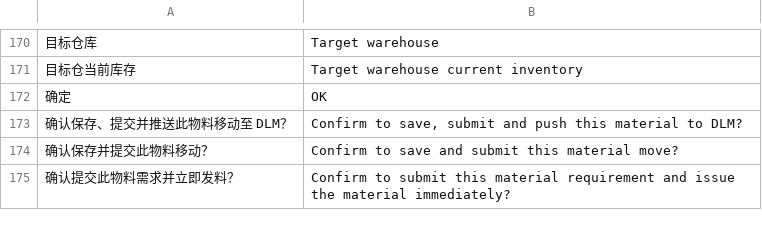
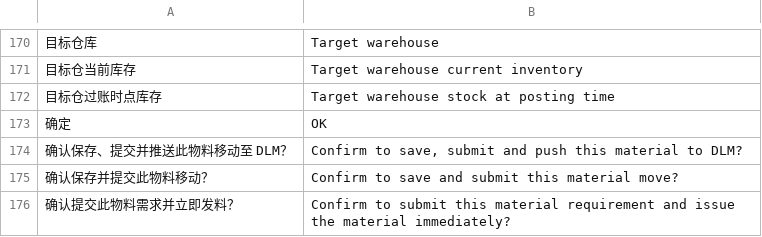
Before and after one commit to yueweiit/deeplinkerp-mes_integration, a CSV file: mes_integration/translations/en.csv, drawn as a sheet; only a part is shown, gaps mark what is left out; the diff names each change by its address in the sheet, - before the commit and + after, or states it on an @@ line.

```diff
--- a/mes_integration/translations/en.csv
+++ b/mes_integration/translations/en.csv
+row 172: 目标仓过账时点库存 | Target warehouse stock at posting time
```
Also changed, not shown: mes_integration/translations/es.csv, mes_integration/translations/zh.csv, 3 other files.
